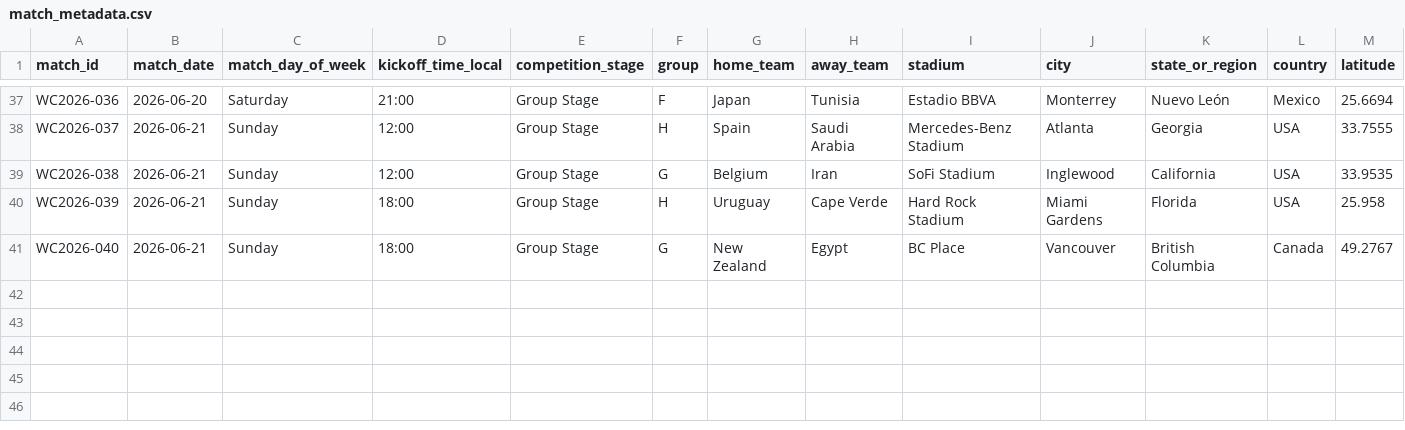
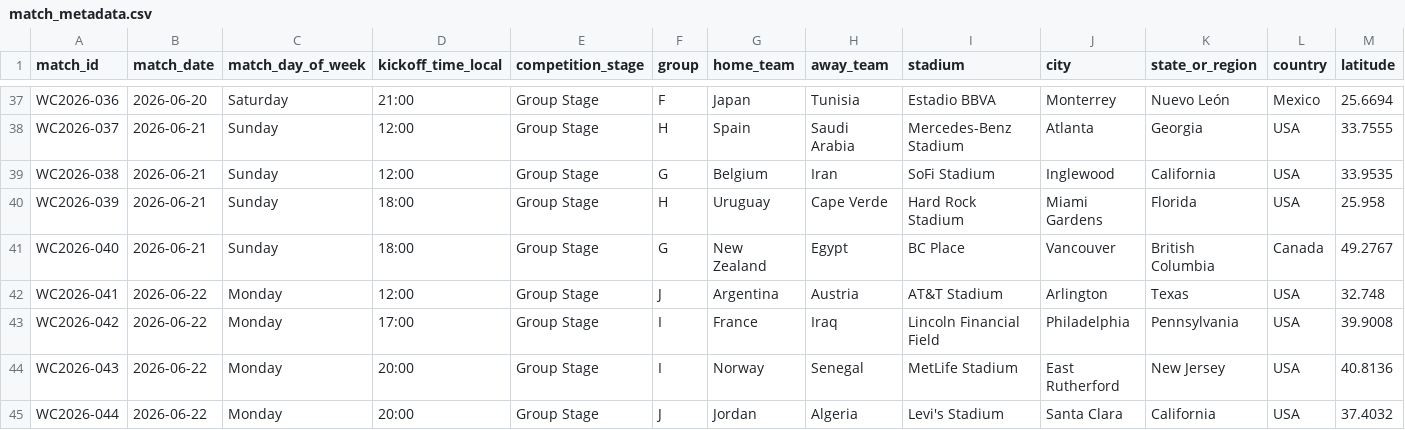
Before and after one commit to noakazes-svg/FIFA-WC2026-Analytics, a CSV file: data/raw/match_metadata.csv, drawn as a sheet; only a part is shown, gaps mark what is left out; rows hold the shown columns only; the diff names each change by its address in the sheet, - before the commit and + after, or states it on an @@ line.

```diff
--- a/data/raw/match_metadata.csv
+++ b/data/raw/match_metadata.csv
+row 42: WC2026-041 | 2026-06-22 | Monday | 12:00 | Group Stage | J | Argentina | Austria | AT&T Stadium | Arlington | Texas | USA | 32.748
+row 43: WC2026-042 | 2026-06-22 | Monday | 17:00 | Group Stage | I | France | Iraq | Lincoln Financial Field | Philadelphia | Pennsylvania | USA | 39.9008
+row 44: WC2026-043 | 2026-06-22 | Monday | 20:00 | Group Stage | I | Norway | Senegal | MetLife Stadium | East Rutherford | New Jersey | USA | 40.8136
+row 45: WC2026-044 | 2026-06-22 | Monday | 20:00 | Group Stage | J | Jordan | Algeria | Levi's Stadium | Santa Clara | California | USA | 37.4032
```
Also changed, not shown: data/raw/team_match_stats.csv.
